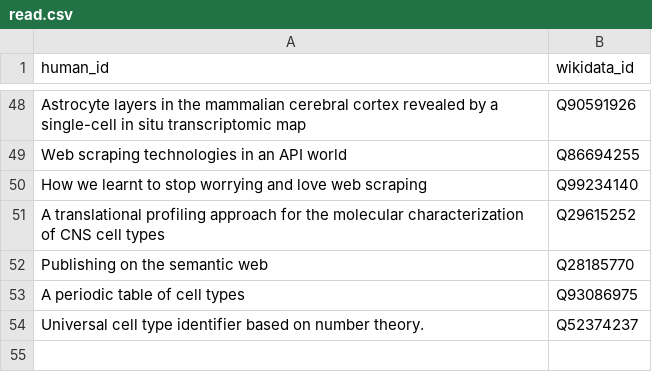
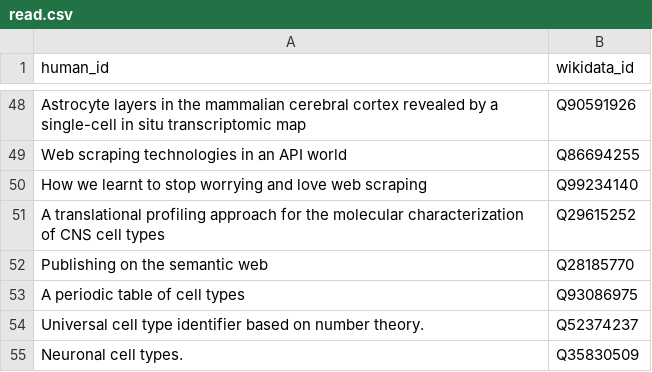
Before and after one commit to lubianat/wikidata_bib, a CSV file: read.csv, drawn as a sheet; only a part is shown, gaps mark what is left out.

Commit message:
text: Add notes on Masland's review on neuronal cell types

```diff
--- a/read.csv
+++ b/read.csv
@@ -54 +54,2 @@ A periodic table of cell types,Q93086975
 Universal cell type identifier based on number theory.,Q52374237
+Neuronal cell types.,Q35830509
```
Also changed, not shown: 2 other files.
